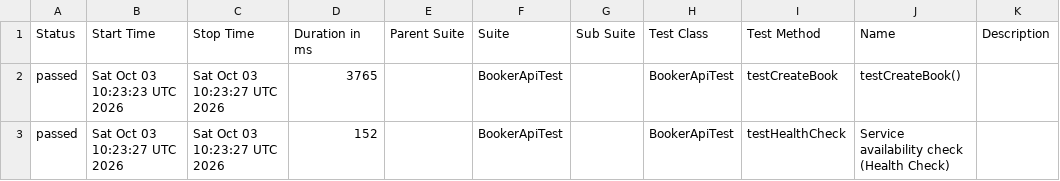
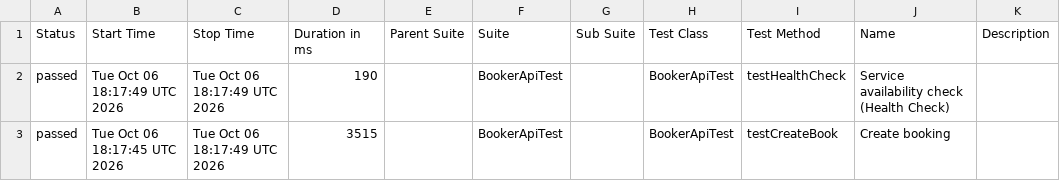
Before and after one commit to Alexey-garanin/bookerApi, a CSV file: data/suites.csv, drawn as a sheet.

```diff
--- a/data/suites.csv
+++ b/data/suites.csv
@@ -1,3 +1,3 @@
 "Status","Start Time","Stop Time","Duration in ms","Parent Suite","Suite","Sub Suite","Test Class","Test Method","Name","Description"
-"passed","Sat Oct 03 10:23:23 UTC 2026","Sat Oct 03 10:23:27 UTC 2026","3765","","BookerApiTest","","BookerApiTest","testCreateBook","testCreateBook()",""
-"passed","Sat Oct 03 10:23:27 UTC 2026","Sat Oct 03 10:23:27 UTC 2026","152","","BookerApiTest","","BookerApiTest","testHealthCheck","Service availability check (Health Check)",""
+"passed","Tue Oct 06 18:17:49 UTC 2026","Tue Oct 06 18:17:49 UTC 2026","190","","BookerApiTest","","BookerApiTest","testHealthCheck","Service availability check (Health Check)",""
+"passed","Tue Oct 06 18:17:45 UTC 2026","Tue Oct 06 18:17:49 UTC 2026","3515","","BookerApiTest","","BookerApiTest","testCreateBook","Create booking",""
```
Also changed, not shown: 31 other files.
